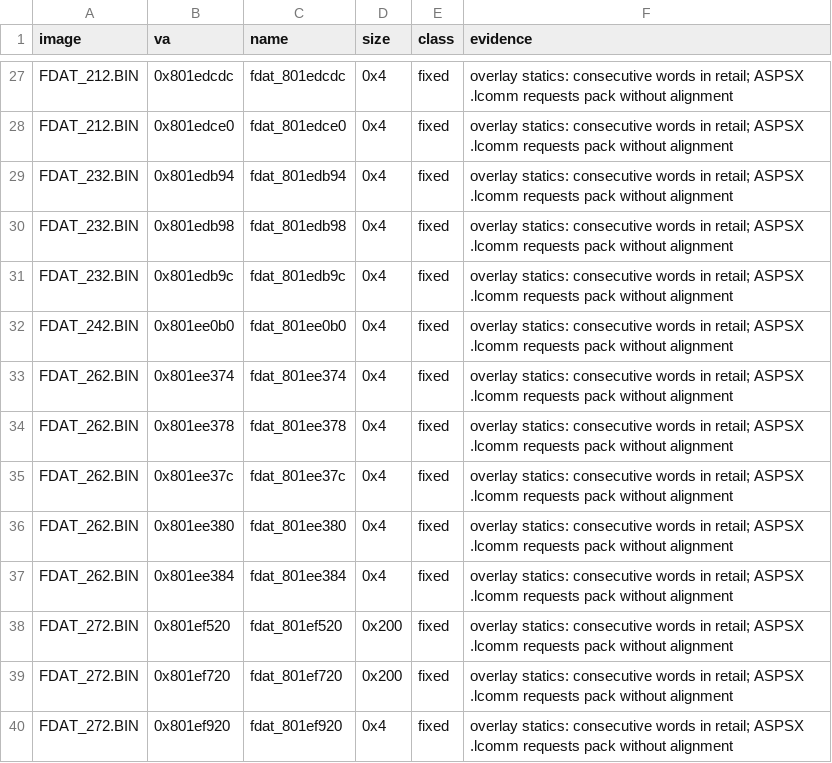
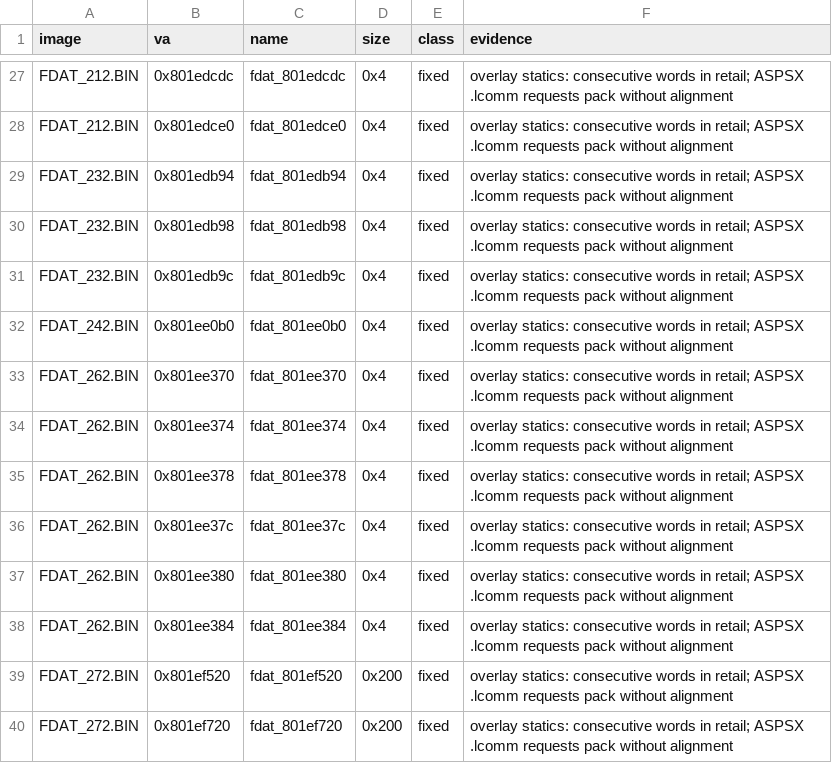
Before and after one commit to Voicedrew11/shadow-tower-decomp, a TSV file: config/retail/data_reservations.tsv, drawn as a sheet; only a part is shown, gaps mark what is left out; the shorter side is filled out with more unchanged rows.

```diff
--- a/config/retail/data_reservations.tsv
+++ b/config/retail/data_reservations.tsv
@@ -32,2 +32,3 @@ FDAT_232.BIN	0x801edb9c	fdat_801edb9c	0x4	fixed	overlay statics: consecutive wor
 FDAT_242.BIN	0x801ee0b0	fdat_801ee0b0	0x4	fixed	overlay statics: consecutive words in retail; ASPSX .lcomm requests pack without alignment
+FDAT_262.BIN	0x801ee370	fdat_801ee370	0x4	fixed	overlay statics: consecutive words in retail; ASPSX .lcomm requests pack without alignment
 FDAT_262.BIN	0x801ee374	fdat_801ee374	0x4	fixed	overlay statics: consecutive words in retail; ASPSX .lcomm requests pack without alignment
```
Also changed, not shown: config/match_baseline.tsv, config/retail/data.tsv, 6 other files.
